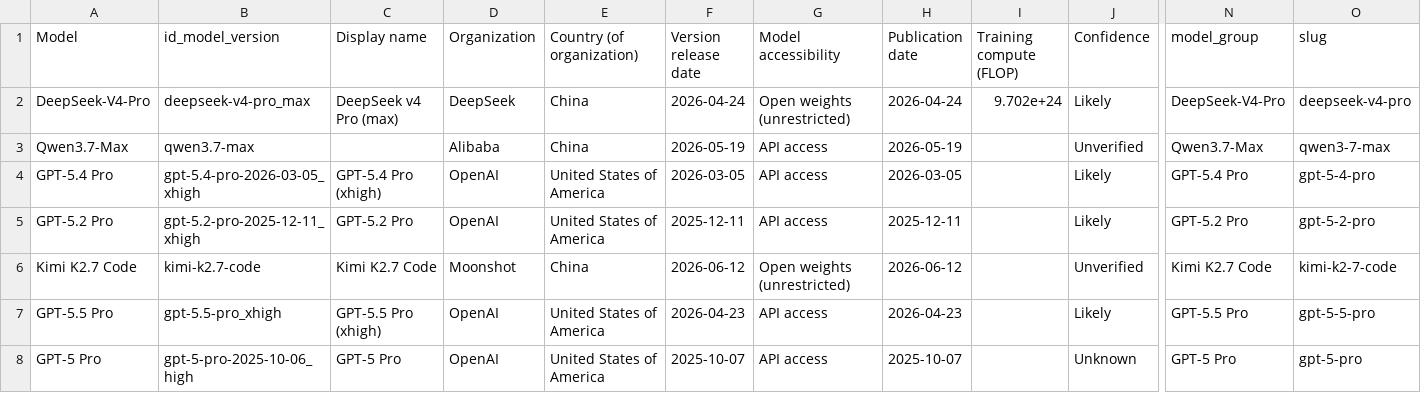
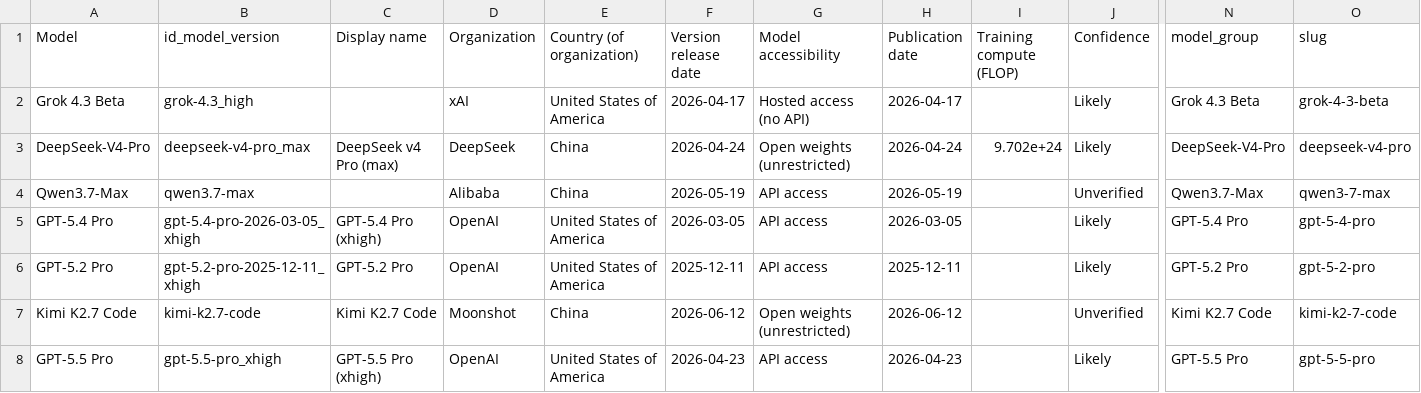
Before and after one commit to KonstantinPilz/china-training-compute, a CSV file: data/epoch_benchmarked_models.csv, drawn as a sheet; only a part is shown, gaps mark what is left out; the shorter side is filled out with more unchanged rows; rows hold the shown columns only; the diff names each change by its address in the sheet, - before the commit and + after, or states it on an @@ line.

```diff
--- a/data/epoch_benchmarked_models.csv
+++ b/data/epoch_benchmarked_models.csv
+row 2: Grok 4.3 Beta | grok-4.3_high |  | xAI | United States of America | 2026-04-17 | Hosted access (no API) | 2026-04-17 |  | Likely | Grok 4.3 Beta | grok-4-3-beta
```
Also changed, not shown: 1 other file.
